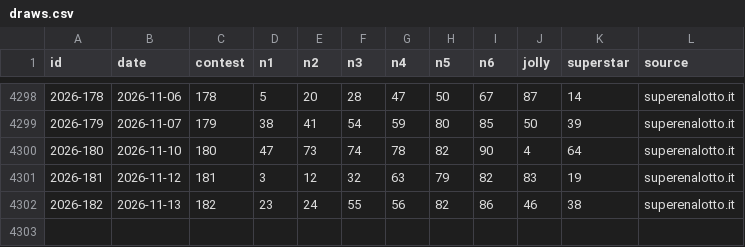
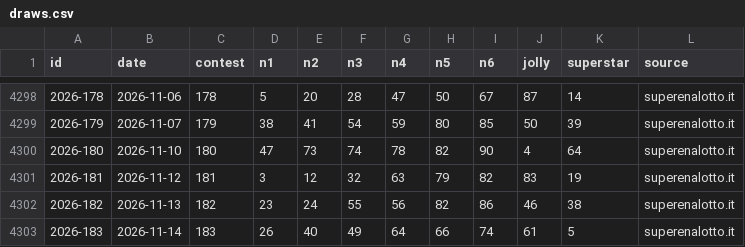
Before and after one commit to federicodiluca/la-scimmia-vince, a CSV file: data/superenalotto/draws.csv, drawn as a sheet; only a part is shown, gaps mark what is left out.

```diff
--- a/data/superenalotto/draws.csv
+++ b/data/superenalotto/draws.csv
@@ -4302 +4302,2 @@ id,date,contest,n1,n2,n3,n4,n5,n6,jolly,superstar,source
 2026-182,2026-11-13,182,23,24,55,56,82,86,46,38,superenalotto.it
+2026-183,2026-11-14,183,26,40,49,64,66,74,61,5,superenalotto.it
```
Also changed, not shown: data/superenalotto/pools.csv, 1 other file.
